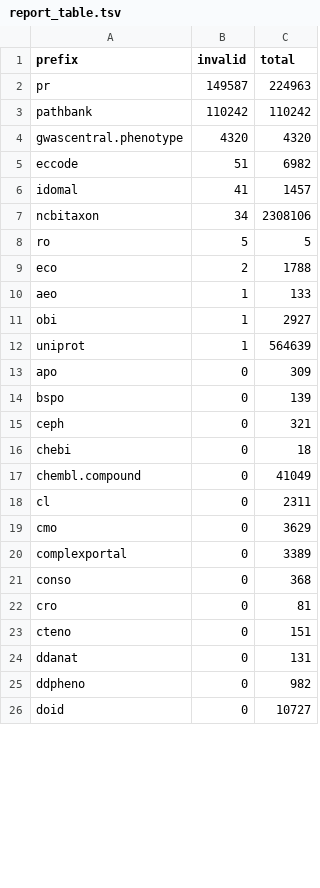
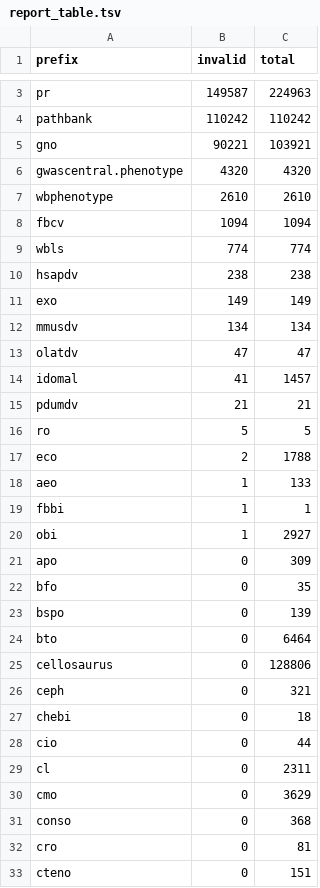
Before and after one commit to bioregistry/regex-report, a TSV file: _data/report_table.tsv, drawn as a sheet; only a part is shown, gaps mark what is left out; the shorter side is filled out with more unchanged rows; the diff covers the shown part only.

```diff
--- a/_data/report_table.tsv
+++ b/_data/report_table.tsv
@@ -3,6 +4,13 @@ pr	149587	224963
 pathbank	110242	110242
+gno	90221	103921
 gwascentral.phenotype	4320	4320
-eccode	51	6982
+wbphenotype	2610	2610
+fbcv	1094	1094
+wbls	774	774
+hsapdv	238	238
+exo	149	149
+mmusdv	134	134
+olatdv	47	47
 idomal	41	1457
-ncbitaxon	34	2308106
+pdumdv	21	21
 ro	5	5
@@ -10,12 +18,14 @@ eco	2	1788
 aeo	1	133
+fbbi	1	1
 obi	1	2927
-uniprot	1	564639
 apo	0	309
+bfo	0	35
 bspo	0	139
+bto	0	6464
+cellosaurus	0	128806
 ceph	0	321
 chebi	0	18
-chembl.compound	0	41049
+cio	0	44
 cl	0	2311
 cmo	0	3629
-complexportal	0	3389
 conso	0	368
```
Also changed, not shown: 20 added rows, 16 removed rows and 1 edited cell elsewhere in this file, 1 other file.
